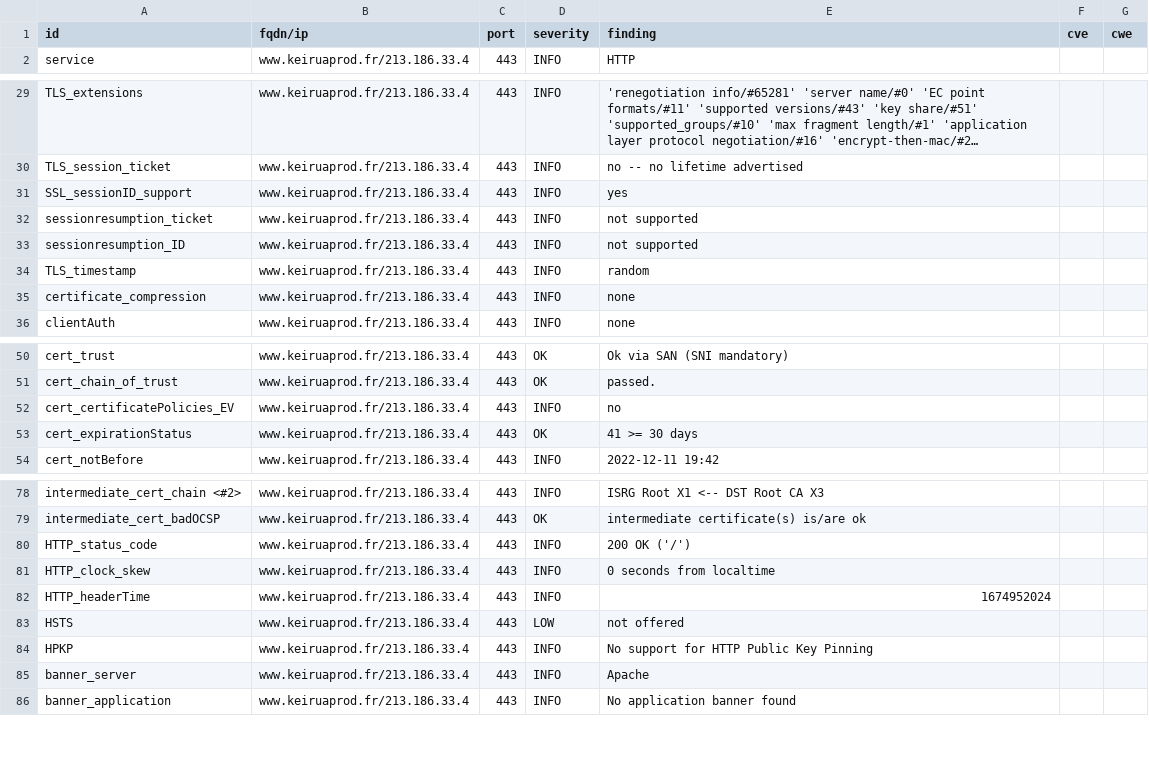
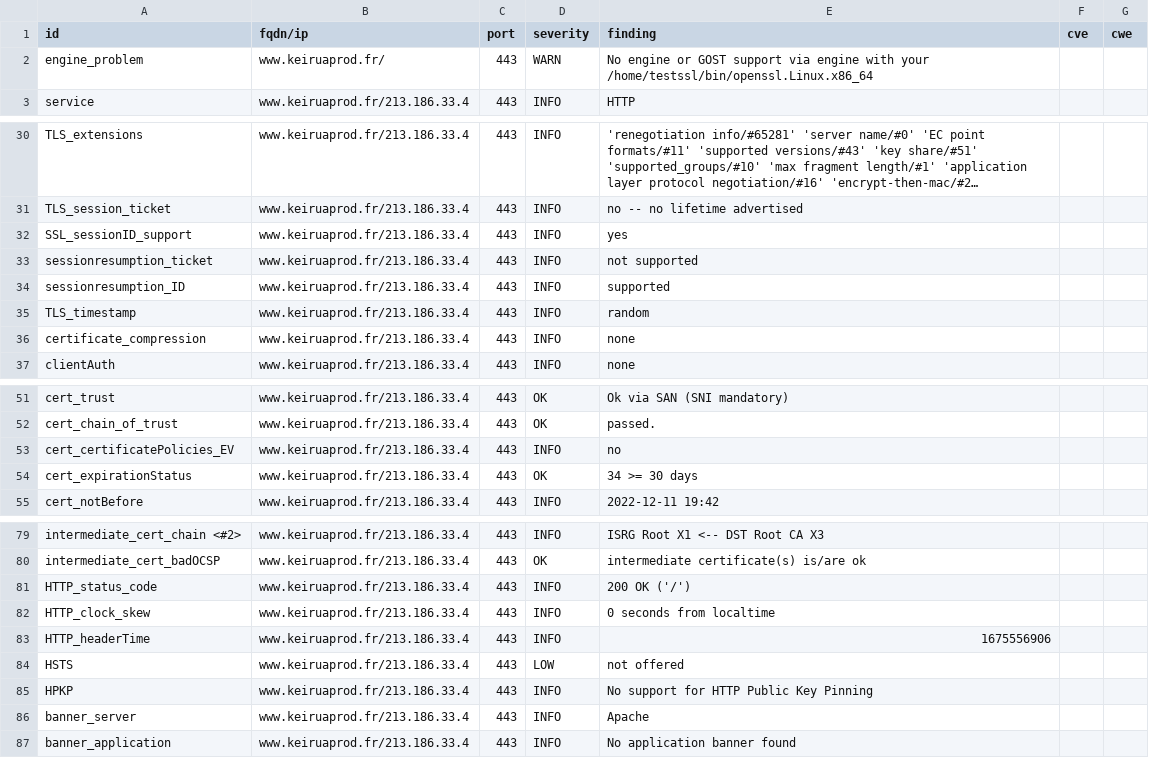
Before and after one commit to Keirua/dashlord-keiruaprod, a CSV file: results/aHR0cHM6Ly93d3cua2VpcnVhcHJvZC5mci9ibG9n/testssl.csv, drawn as a sheet; only a part is shown, gaps mark what is left out; long unchanged cells end in ….

Commit message:
update: https://www.keiruaprod.fr/blog

```diff
--- a/results/aHR0cHM6Ly93d3cua2VpcnVhcHJvZC5mci9ibG9n/testssl.csv
+++ b/results/aHR0cHM6Ly93d3cua2VpcnVhcHJvZC5mci9ibG9n/testssl.csv
@@ -1,2 +1,3 @@
 "id","fqdn/ip","port","severity","finding","cve","cwe"
+"engine_problem","www.keiruaprod.fr/","443","WARN","No engine or GOST support via engine with your /home/testssl/bin/openssl.Linux.x86_64","",""
 "service","www.keiruaprod.fr/213.186.33.4","443","INFO","HTTP","",""
@@ -32,3 +33,3 @@
 "sessionresumption_ticket","www.keiruaprod.fr/213.186.33.4","443","INFO","not supported","",""
-"sessionresumption_ID","www.keiruaprod.fr/213.186.33.4","443","INFO","not supported","",""
+"sessionresumption_ID","www.keiruaprod.fr/213.186.33.4","443","INFO","supported","",""
 "TLS_timestamp","www.keiruaprod.fr/213.186.33.4","443","INFO","random","",""
@@ -52,3 +53,3 @@
 "cert_certificatePolicies_EV","www.keiruaprod.fr/213.186.33.4","443","INFO","no","",""
-"cert_expirationStatus","www.keiruaprod.fr/213.186.33.4","443","OK","41 >= 30 days","",""
+"cert_expirationStatus","www.keiruaprod.fr/213.186.33.4","443","OK","34 >= 30 days","",""
 "cert_notBefore","www.keiruaprod.fr/213.186.33.4","443","INFO","2022-12-11 19:42","",""
@@ -81,3 +82,3 @@
 "HTTP_clock_skew","www.keiruaprod.fr/213.186.33.4","443","INFO","0 seconds from localtime","",""
-"HTTP_headerTime","www.keiruaprod.fr/213.186.33.4","443","INFO","1674952024","",""
+"HTTP_headerTime","www.keiruaprod.fr/213.186.33.4","443","INFO","1675556906","",""
 "HSTS","www.keiruaprod.fr/213.186.33.4","443","LOW","not offered","",""
```
Also changed, not shown: 14 other files.
